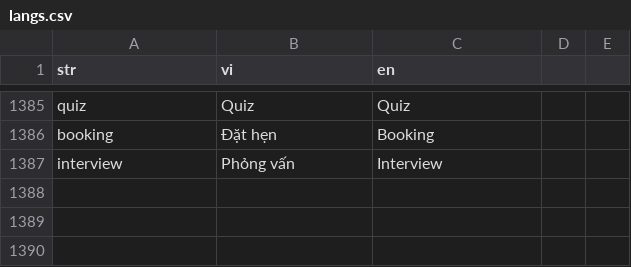
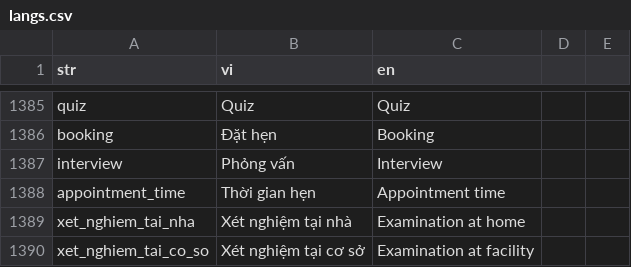
Before and after one commit to diab-machine-2/diab-flutter-mobile, a CSV file: lib/res/translations/langs.csv, drawn as a sheet; only a part is shown, gaps mark what is left out; the diff names each change by its address in the sheet, - before the commit and + after, or states it on an @@ line.

Commit message:
add UI flow booking examination at home

```diff
--- a/lib/res/translations/langs.csv
+++ b/lib/res/translations/langs.csv
+row 1388: appointment_time | Thời gian hẹn | Appointment time
+row 1389: xet_nghiem_tai_nha | Xét nghiệm tại nhà | Examination at home
+row 1390: xet_nghiem_tai_co_so | Xét nghiệm tại cơ sở | Examination at facility
```
Also changed, not shown: 7 other files.
